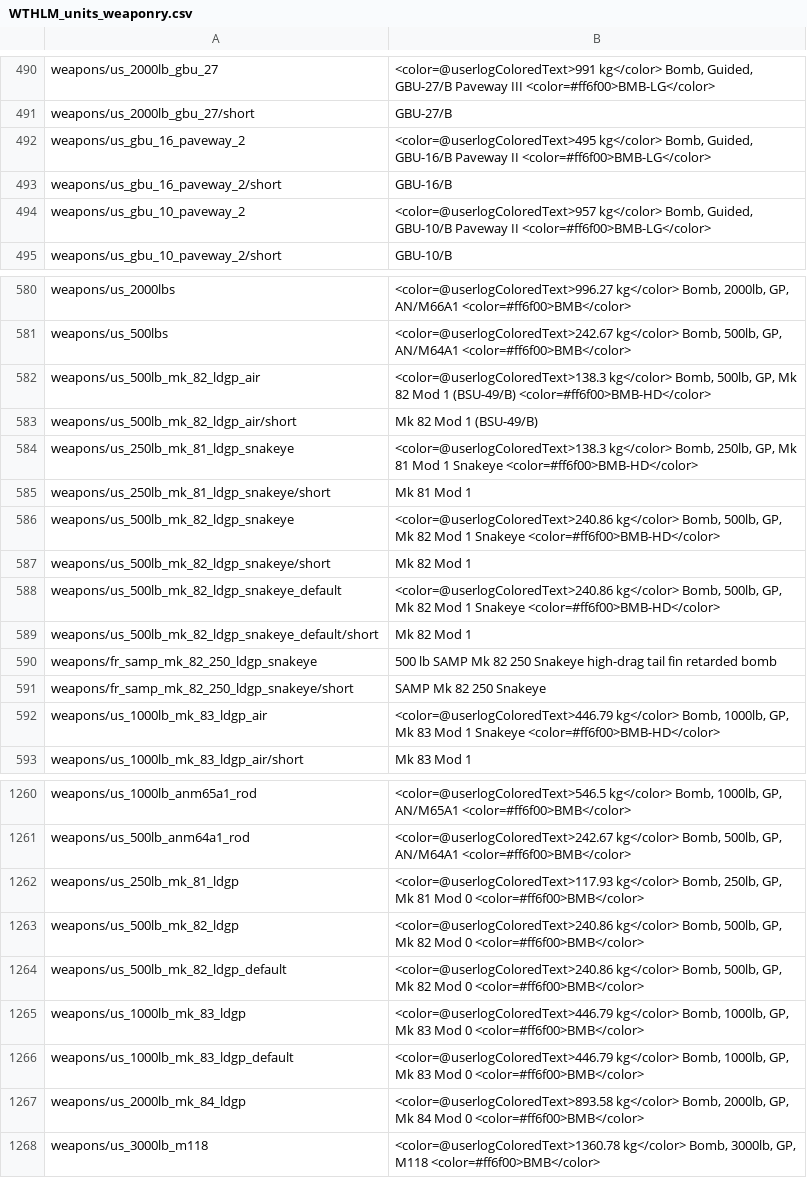
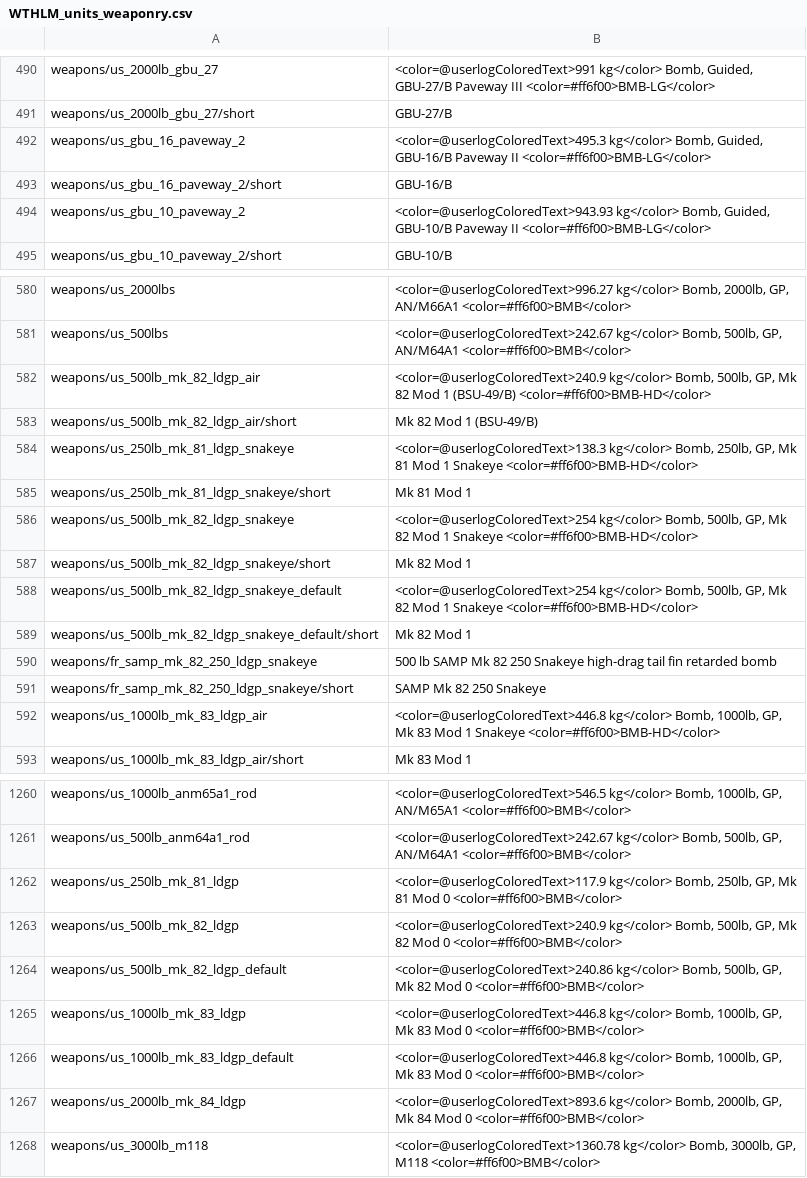
Before and after one commit to Addysaurus/lang_modding, a CSV file: WTHLM_units_weaponry.csv, drawn as a sheet; only a part is shown, gaps mark what is left out; the diff covers the shown part only.

```diff
--- a/WTHLM_units_weaponry.csv
+++ b/WTHLM_units_weaponry.csv
@@ -491,5 +491,5 @@ weapons/us_2000lb_gbu_27;<color=@userlogColoredText>991 kg</color> Bomb, Guided,
 weapons/us_2000lb_gbu_27/short;GBU-27/B
-weapons/us_gbu_16_paveway_2;<color=@userlogColoredText>495 kg</color> Bomb, Guided, GBU-16/B Paveway II <color=#ff6f00>BMB-LG</color>
+weapons/us_gbu_16_paveway_2;<color=@userlogColoredText>495.3 kg</color> Bomb, Guided, GBU-16/B Paveway II <color=#ff6f00>BMB-LG</color>
 weapons/us_gbu_16_paveway_2/short;GBU-16/B
-weapons/us_gbu_10_paveway_2;<color=@userlogColoredText>957 kg</color> Bomb, Guided, GBU-10/B Paveway II <color=#ff6f00>BMB-LG</color>
+weapons/us_gbu_10_paveway_2;<color=@userlogColoredText>943.93 kg</color> Bomb, Guided, GBU-10/B Paveway II <color=#ff6f00>BMB-LG</color>
 weapons/us_gbu_10_paveway_2/short;GBU-10/B
@@ -581,3 +581,3 @@ weapons/us_2000lbs;<color=@userlogColoredText>996.27 kg</color> Bomb, 2000lb, GP
 weapons/us_500lbs;<color=@userlogColoredText>242.67 kg</color> Bomb, 500lb, GP, AN/M64A1 <color=#ff6f00>BMB</color>
-weapons/us_500lb_mk_82_ldgp_air;<color=@userlogColoredText>138.3 kg</color> Bomb, 500lb, GP, Mk 82 Mod 1 (BSU-49/B) <color=#ff6f00>BMB-HD</color>
+weapons/us_500lb_mk_82_ldgp_air;<color=@userlogColoredText>240.9 kg</color> Bomb, 500lb, GP, Mk 82 Mod 1 (BSU-49/B) <color=#ff6f00>BMB-HD</color>
 weapons/us_500lb_mk_82_ldgp_air/short;Mk 82 Mod 1 (BSU-49/B)
@@ -585,5 +585,5 @@ weapons/us_250lb_mk_81_ldgp_snakeye;<color=@userlogColoredText>138.3 kg</color>
 weapons/us_250lb_mk_81_ldgp_snakeye/short;Mk 81 Mod 1
-weapons/us_500lb_mk_82_ldgp_snakeye;<color=@userlogColoredText>240.86 kg</color> Bomb, 500lb, GP, Mk 82 Mod 1 Snakeye <color=#ff6f00>BMB-HD</color>
+weapons/us_500lb_mk_82_ldgp_snakeye;<color=@userlogColoredText>254 kg</color> Bomb, 500lb, GP, Mk 82 Mod 1 Snakeye <color=#ff6f00>BMB-HD</color>
 weapons/us_500lb_mk_82_ldgp_snakeye/short;Mk 82 Mod 1
-weapons/us_500lb_mk_82_ldgp_snakeye_default;<color=@userlogColoredText>240.86 kg</color> Bomb, 500lb, GP, Mk 82 Mod 1 Snakeye <color=#ff6f00>BMB-HD</color>
+weapons/us_500lb_mk_82_ldgp_snakeye_default;<color=@userlogColoredText>254 kg</color> Bomb, 500lb, GP, Mk 82 Mod 1 Snakeye <color=#ff6f00>BMB-HD</color>
 weapons/us_500lb_mk_82_ldgp_snakeye_default/short;Mk 82 Mod 1
@@ -591,3 +591,3 @@ weapons/fr_samp_mk_82_250_ldgp_snakeye;500 lb SAMP Mk 82 250 Snakeye high-drag t
 weapons/fr_samp_mk_82_250_ldgp_snakeye/short;SAMP Mk 82 250 Snakeye
-weapons/us_1000lb_mk_83_ldgp_air;<color=@userlogColoredText>446.79 kg</color> Bomb, 1000lb, GP, Mk 83 Mod 1 Snakeye <color=#ff6f00>BMB-HD</color>
+weapons/us_1000lb_mk_83_ldgp_air;<color=@userlogColoredText>446.8 kg</color> Bomb, 1000lb, GP, Mk 83 Mod 1 Snakeye <color=#ff6f00>BMB-HD</color>
 weapons/us_1000lb_mk_83_ldgp_air/short;Mk 83 Mod 1
@@ -1261,8 +1261,8 @@ weapons/us_1000lb_anm65a1_rod;<color=@userlogColoredText>546.5 kg</color> Bomb,
 weapons/us_500lb_anm64a1_rod;<color=@userlogColoredText>242.67 kg</color> Bomb, 500lb, GP, AN/M64A1 <color=#ff6f00>BMB</color>
-weapons/us_250lb_mk_81_ldgp;<color=@userlogColoredText>117.93 kg</color> Bomb, 250lb, GP, Mk 81 Mod 0 <color=#ff6f00>BMB</color>
-weapons/us_500lb_mk_82_ldgp;<color=@userlogColoredText>240.86 kg</color> Bomb, 500lb, GP, Mk 82 Mod 0 <color=#ff6f00>BMB</color>
+weapons/us_250lb_mk_81_ldgp;<color=@userlogColoredText>117.9 kg</color> Bomb, 250lb, GP, Mk 81 Mod 0 <color=#ff6f00>BMB</color>
+weapons/us_500lb_mk_82_ldgp;<color=@userlogColoredText>240.9 kg</color> Bomb, 500lb, GP, Mk 82 Mod 0 <color=#ff6f00>BMB</color>
 weapons/us_500lb_mk_82_ldgp_default;<color=@userlogColoredText>240.86 kg</color> Bomb, 500lb, GP, Mk 82 Mod 0 <color=#ff6f00>BMB</color>
-weapons/us_1000lb_mk_83_ldgp;<color=@userlogColoredText>446.79 kg</color> Bomb, 1000lb, GP, Mk 83 Mod 0 <color=#ff6f00>BMB</color>
-weapons/us_1000lb_mk_83_ldgp_default;<color=@userlogColoredText>446.79 kg</color> Bomb, 1000lb, GP, Mk 83 Mod 0 <color=#ff6f00>BMB</color>
-weapons/us_2000lb_mk_84_ldgp;<color=@userlogColoredText>893.58 kg</color> Bomb, 2000lb, GP, Mk 84 Mod 0 <color=#ff6f00>BMB</color>
+weapons/us_1000lb_mk_83_ldgp;<color=@userlogColoredText>446.8 kg</color> Bomb, 1000lb, GP, Mk 83 Mod 0 <color=#ff6f00>BMB</color>
+weapons/us_1000lb_mk_83_ldgp_default;<color=@userlogColoredText>446.8 kg</color> Bomb, 1000lb, GP, Mk 83 Mod 0 <color=#ff6f00>BMB</color>
+weapons/us_2000lb_mk_84_ldgp;<color=@userlogColoredText>893.6 kg</color> Bomb, 2000lb, GP, Mk 84 Mod 0 <color=#ff6f00>BMB</color>
 weapons/us_3000lb_m118;<color=@userlogColoredText>1360.78 kg</color> Bomb, 3000lb, GP, M118 <color=#ff6f00>BMB</color>
```
Also changed, not shown: 2 edited cells elsewhere in this file, WTHLM_version.csv, 1 other file.
